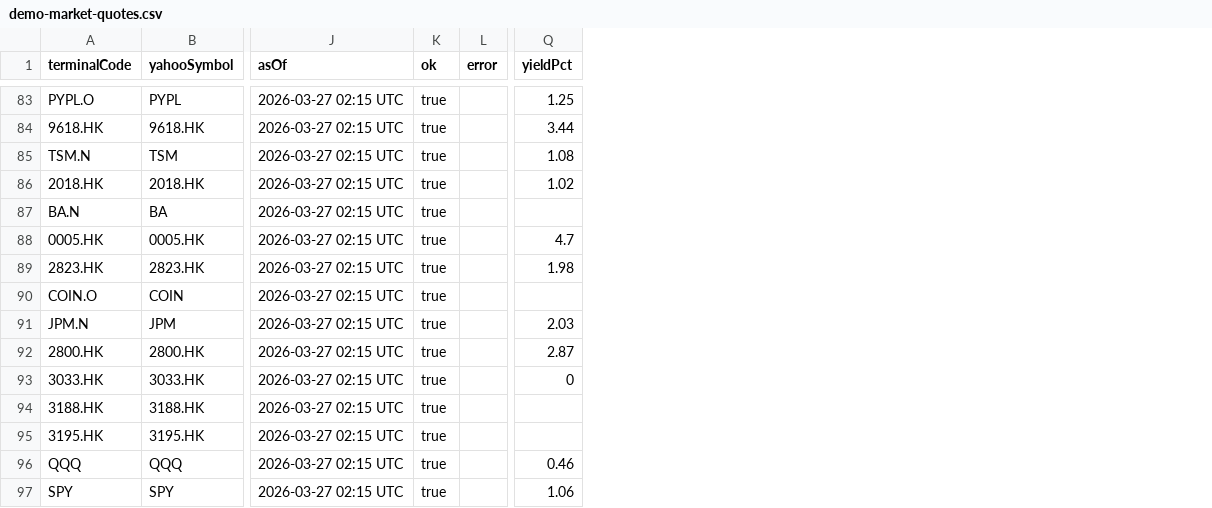
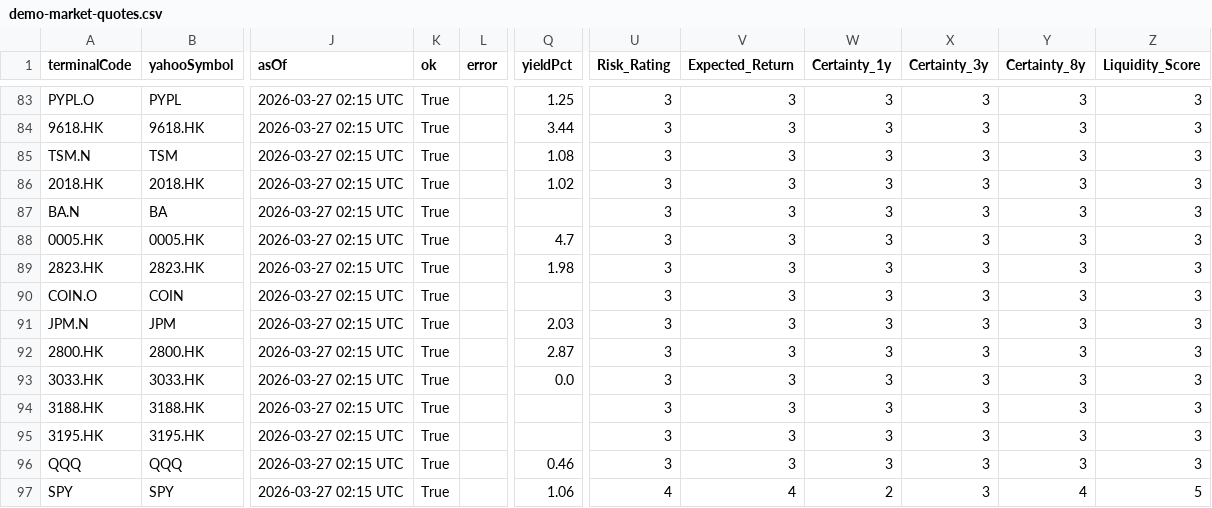
Before and after one commit to roger249/Bot-collaboration, a CSV file: data/planbot/shared/product_catalog/demo-market-quotes.csv, drawn as a sheet; only a part is shown, gaps mark what is left out; the diff covers the shown part only; the diff names each change by its address in the sheet, - before the commit and + after, or states it on an @@ line.

Commit message:
Added product risk rating

```diff
--- a/data/planbot/shared/product_catalog/demo-market-quotes.csv
+++ b/data/planbot/shared/product_catalog/demo-market-quotes.csv
+column U (Risk_Rating), rows 83-97: 3 | 3 | 3 | 3 | 3 | 3 | 3 | 3 | 3 | 3 | 3 | 3 | 3 | 3 | 4
+column V (Expected_Return), rows 83-97: 3 | 3 | 3 | 3 | 3 | 3 | 3 | 3 | 3 | 3 | 3 | 3 | 3 | 3 | 4
+column W (Certainty_1y), rows 83-97: 3 | 3 | 3 | 3 | 3 | 3 | 3 | 3 | 3 | 3 | 3 | 3 | 3 | 3 | 2
+column X (Certainty_3y), rows 83-97: all 3
+column Y (Certainty_8y), rows 83-97: 3 | 3 | 3 | 3 | 3 | 3 | 3 | 3 | 3 | 3 | 3 | 3 | 3 | 3 | 4
+column Z (Liquidity_Score), rows 83-97: 3 | 3 | 3 | 3 | 3 | 3 | 3 | 3 | 3 | 3 | 3 | 3 | 3 | 3 | 5
-K83:K97 (ok): true
+K83:K97 (ok): True
-Q93 (yieldPct): 0
+Q93 (yieldPct): 0.0
```
Also changed, not shown: 97 edited cells elsewhere in this file, 6 other files.
